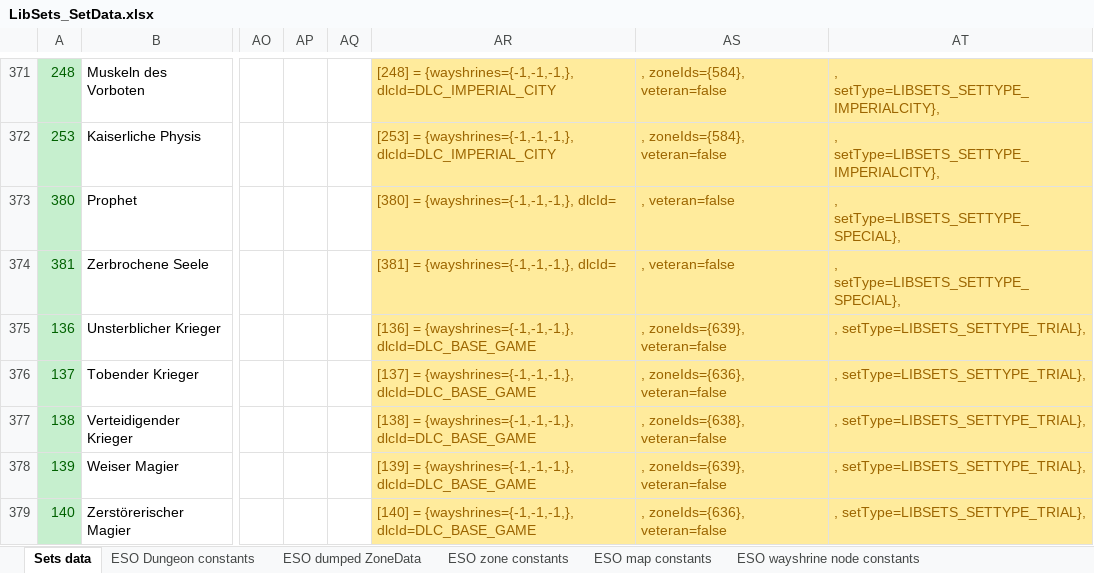
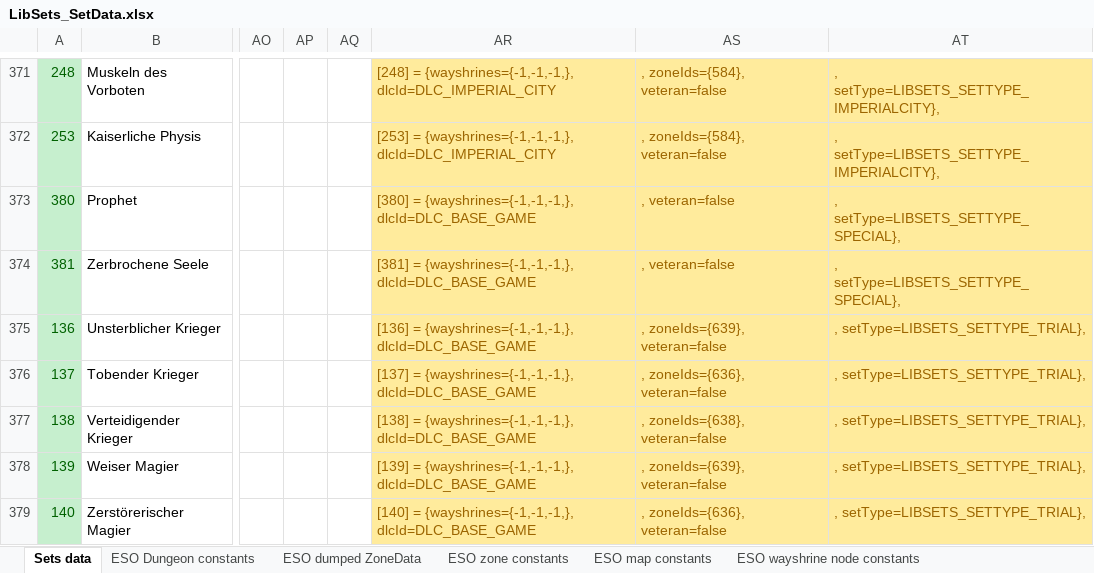
Before and after one commit to Baertram/LibSets, an Excel workbook: LibSets/LibSets_SetData.xlsx, sheet Sets data, drawn as a sheet; only a part is shown, gaps mark what is left out; values as stored, in another font and other column widths than the file's, no borders; the diff names each change by its address in the sheet, - before the commit and + after, or states it on an @@ line.

Commit message:
Fixed dlcId= empty
Fixed dlcId= empty:
-Updated excel formula
-Fixed files LibSets_Data_100027.lua and LibSets_Data_100028.lua

```diff
--- a/LibSets/LibSets_SetData.xlsx (sheet Sets data)
+++ b/LibSets/LibSets_SetData.xlsx (sheet Sets data)
-AR373: …= {wayshrines={-1,-1,-1,}, dlcId=
+AR373: …= {wayshrines={-1,-1,-1,}, dlcId=DLC_BASE_GAME
-AR374: …= {wayshrines={-1,-1,-1,}, dlcId=
+AR374: …= {wayshrines={-1,-1,-1,}, dlcId=DLC_BASE_GAME
```
Also changed, not shown: 2 other files.
